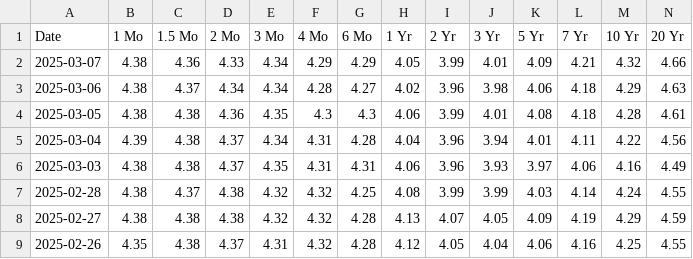
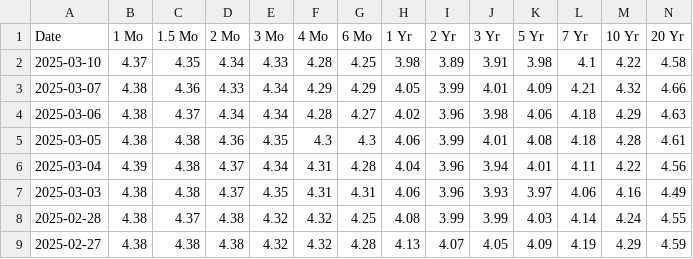
Before and after one commit to deerfieldgreen/us-department-treasury, a CSV file: data/daily-treasury-rates.csv, drawn as a sheet; only a part is shown; the shorter side is filled out with more unchanged rows; rows hold the shown columns only; the diff names each change by its address in the sheet, - before the commit and + after, or states it on an @@ line.

Commit message:
Updated file for 2025-03-11

```diff
--- a/data/daily-treasury-rates.csv
+++ b/data/daily-treasury-rates.csv
+row 2: 2025-03-10 | 4.37 | 4.35 | 4.34 | 4.33 | 4.28 | 4.25 | 3.98 | 3.89 | 3.91 | 3.98 | 4.1 | 4.22 | 4.58
```
